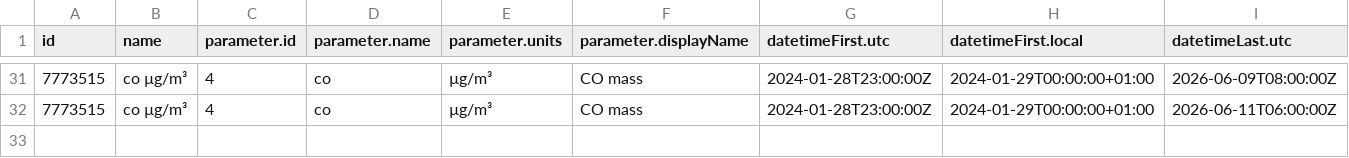
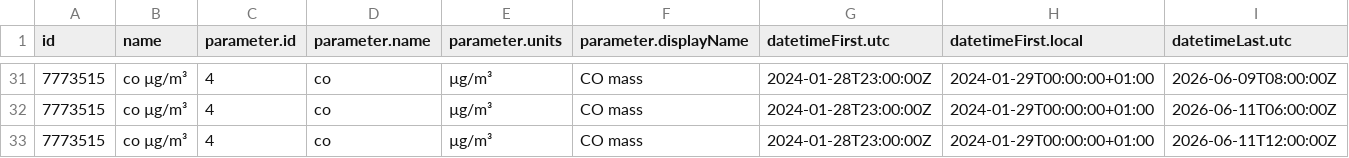
Before and after one commit to PatriVaca/practica_08_airquality, a CSV file: data/air_data.csv, drawn as a sheet; only a part is shown, gaps mark what is left out; rows hold the shown columns only; the diff names each change by its address in the sheet, - before the commit and + after, or states it on an @@ line.

Commit message:
gh actions: Update data Fri Jun 12 11:10:56 UTC 2026

```diff
--- a/data/air_data.csv
+++ b/data/air_data.csv
+row 33: 7773515 | co µg/m³ | 4 | co | µg/m³ | CO mass | 2024-01-28T23:00:00Z | 2024-01-29T00:00:00+01:00 | 2026-06-11T12:00:00Z
```
